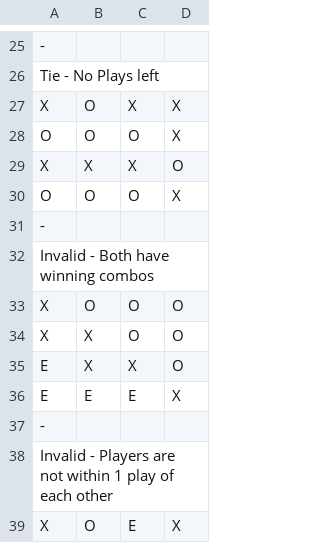
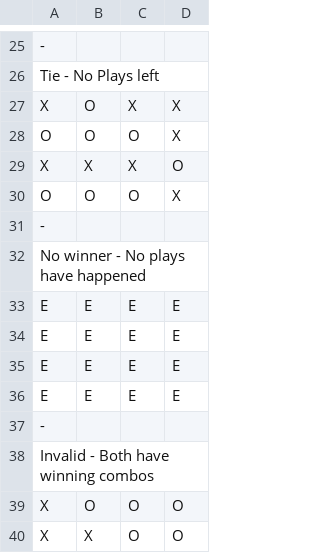
Before and after one commit to zwest-personal/demo, a CSV file: quizzes/simpli-tic4toe/data/boards.csv, drawn as a sheet; only a part is shown, gaps mark what is left out; the shorter side is filled out with more unchanged rows.

```diff
--- a/quizzes/simpli-tic4toe/data/boards.csv
+++ b/quizzes/simpli-tic4toe/data/boards.csv
@@ -31,2 +31,8 @@ O,O,O,X
 -
+No winner - No plays have happened
+E,E,E,E
+E,E,E,E
+E,E,E,E
+E,E,E,E
+-
 Invalid - Both have winning combos
```
Also changed, not shown: 9 other files.
